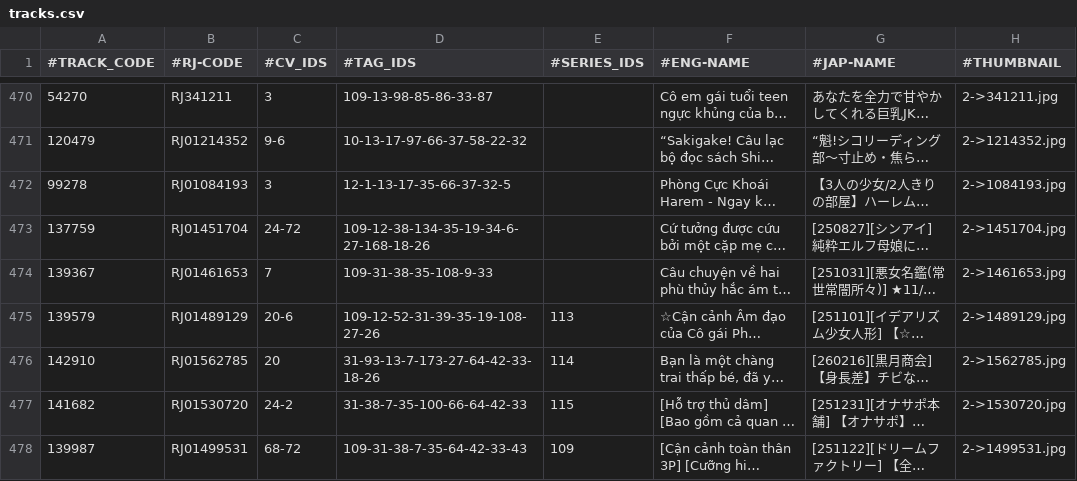
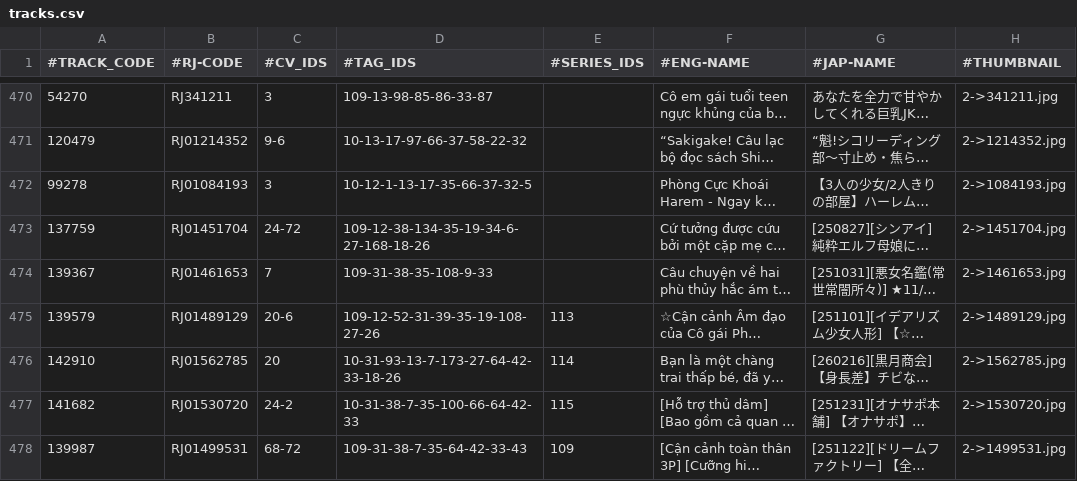
Before and after one commit to nguyenHoangDung0504/na-v3, a CSV file: @resources/databases/s1/tracks.csv, drawn as a sheet; only a part is shown, gaps mark what is left out; long unchanged cells end in …; the diff names each change by its address in the sheet, - before the commit and + after, or states it on an @@ line.

```diff
--- a/@resources/databases/s1/tracks.csv
+++ b/@resources/databases/s1/tracks.csv
-D472 (#TAG_IDS): 12-1-13-17-35-66-37-32-5
+D472 (#TAG_IDS): 10-12-1-13-17-35-66-37-32-5
-D476 (#TAG_IDS): 31-93-13-7-173-27-64-42-33-18-26
+D476 (#TAG_IDS): 10-31-93-13-7-173-27-64-42-33-18-26
-D477 (#TAG_IDS): 31-38-7-35-100-66-64-42-33
+D477 (#TAG_IDS): 10-31-38-7-35-100-66-64-42-33
```
Also changed, not shown: @resources/databases/s1/tag.csv, 20 other files.
